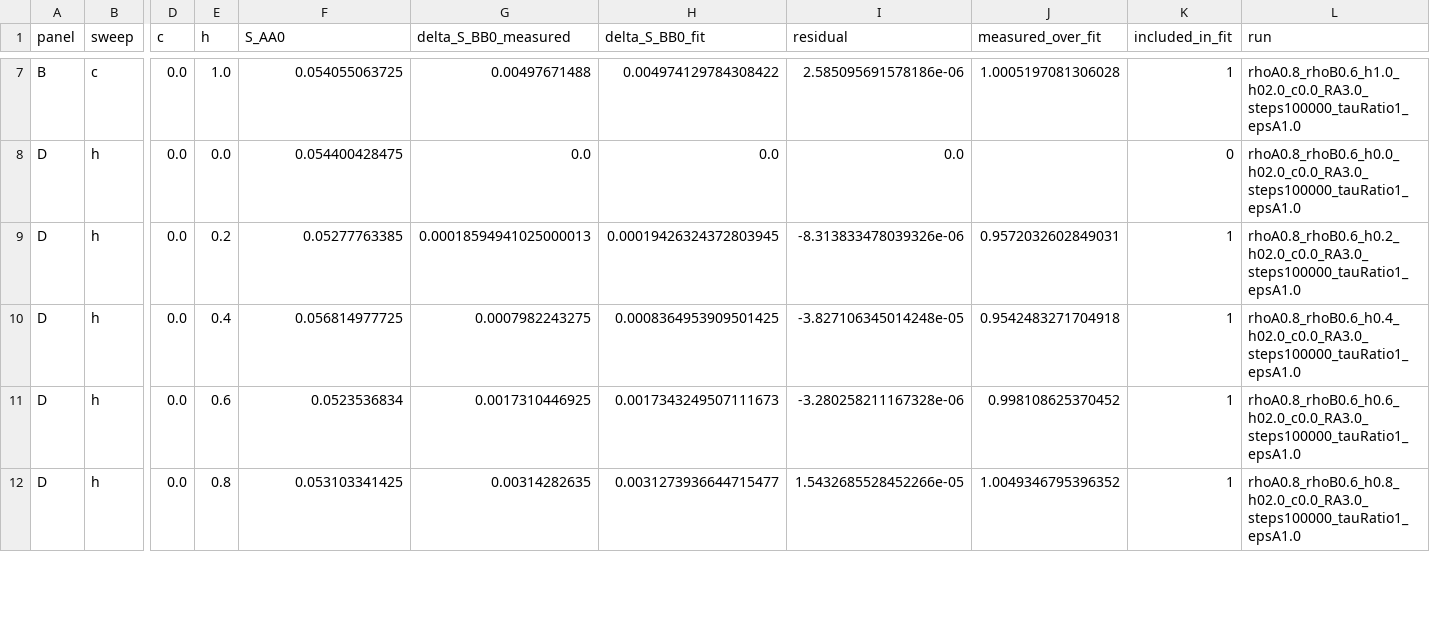
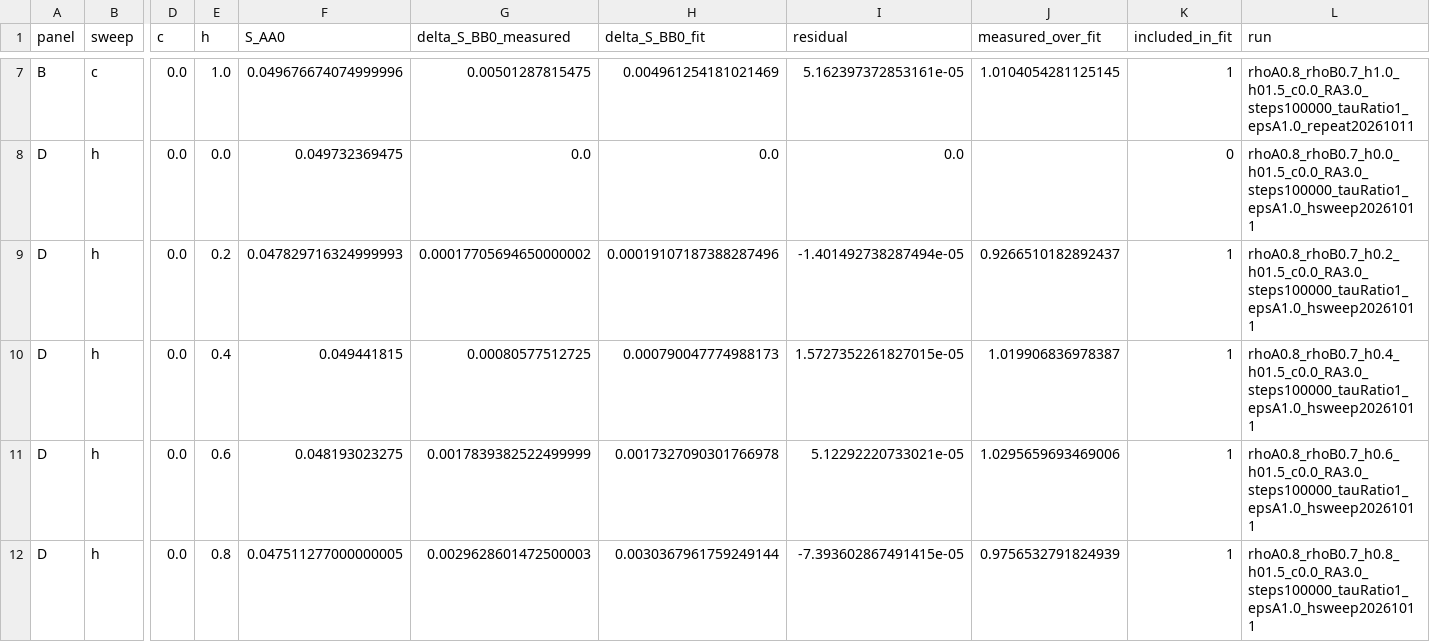
Before and after one commit to BondmanPeng/Codes-for-Spatiotemporally-Correlated-Activity-Regulation-of-Random-Organizing-Hyperuniform-States, a CSV file: regulation_activity/available_data/BRO/delta_SBB_BD_common_denominator_fit_predictions.csv, drawn as a sheet; only a part is shown, gaps mark what is left out; the diff covers the shown part only; the diff names each change by its address in the sheet, - before the commit and + after, or states it on an @@ line.

```diff
--- a/regulation_activity/available_data/BRO/delta_SBB_BD_common_denominator_fit_predictions.csv
+++ b/regulation_activity/available_data/BRO/delta_SBB_BD_common_denominator_fit_predictions.csv
-F7 (S_AA0): 0.054055063725
+F7 (S_AA0): 0.049676674074999996
-G7 (delta_S_BB0_measured): 0.00497671488
+G7 (delta_S_BB0_measured): 0.00501287815475
-H7 (delta_S_BB0_fit): 0.004974129784308422
+H7 (delta_S_BB0_fit): 0.004961254181021469
-I7 (residual): 2.585095691578186e-06
+I7 (residual): 5.162397372853161e-05
-J7 (measured_over_fit): 1.0005197081306028
+J7 (measured_over_fit): 1.0104054281125145
-L7 (run): rhoA0.8_rhoB0.6_h1.0_h02.0_c0.0_RA3.0_steps100000_tauRatio1_epsA1.0
+L7 (run): rhoA0.8_rhoB0.7_h1.0_h01.5_c0.0_RA3.0_steps100000_tauRatio1_epsA1.0_repeat20261011
-F8 (S_AA0): 0.054400428475
+F8 (S_AA0): 0.049732369475
-L8 (run): rhoA0.8_rhoB0.6_h0.0_h02.0_c0.0_RA3.0_steps100000_tauRatio1_epsA1.0
+L8 (run): rhoA0.8_rhoB0.7_h0.0_h01.5_c0.0_RA3.0_steps100000_tauRatio1_epsA1.0_hsweep20261011
-F9 (S_AA0): 0.05277763385
+F9 (S_AA0): 0.047829716324999993
-G9 (delta_S_BB0_measured): 0.00018594941025000013
+G9 (delta_S_BB0_measured): 0.00017705694650000002
-H9 (delta_S_BB0_fit): 0.00019426324372803945
+H9 (delta_S_BB0_fit): 0.00019107187388287496
-I9 (residual): -8.313833478039326e-06
+I9 (residual): -1.401492738287494e-05
-J9 (measured_over_fit): 0.9572032602849031
+J9 (measured_over_fit): 0.9266510182892437
-L9 (run): rhoA0.8_rhoB0.6_h0.2_h02.0_c0.0_RA3.0_steps100000_tauRatio1_epsA1.0
+L9 (run): rhoA0.8_rhoB0.7_h0.2_h01.5_c0.0_RA3.0_steps100000_tauRatio1_epsA1.0_hsweep20261011
-F10 (S_AA0): 0.056814977725
+F10 (S_AA0): 0.049441815
-G10 (delta_S_BB0_measured): 0.0007982243275
+G10 (delta_S_BB0_measured): 0.00080577512725
-H10 (delta_S_BB0_fit): 0.0008364953909501425
+H10 (delta_S_BB0_fit): 0.000790047774988173
-I10 (residual): -3.827106345014248e-05
+I10 (residual): 1.5727352261827015e-05
-J10 (measured_over_fit): 0.9542483271704918
+J10 (measured_over_fit): 1.019906836978387
-L10 (run): rhoA0.8_rhoB0.6_h0.4_h02.0_c0.0_RA3.0_steps100000_tauRatio1_epsA1.0
+L10 (run): rhoA0.8_rhoB0.7_h0.4_h01.5_c0.0_RA3.0_steps100000_tauRatio1_epsA1.0_hsweep20261011
-F11 (S_AA0): 0.0523536834
+F11 (S_AA0): 0.048193023275
-G11 (delta_S_BB0_measured): 0.0017310446925
+G11 (delta_S_BB0_measured): 0.0017839382522499999
-H11 (delta_S_BB0_fit): 0.0017343249507111673
+H11 (delta_S_BB0_fit): 0.0017327090301766978
-I11 (residual): -3.280258211167328e-06
+I11 (residual): 5.12292220733021e-05
-J11 (measured_over_fit): 0.998108625370452
+J11 (measured_over_fit): 1.0295659693469006
-L11 (run): rhoA0.8_rhoB0.6_h0.6_h02.0_c0.0_RA3.0_steps100000_tauRatio1_epsA1.0
+L11 (run): rhoA0.8_rhoB0.7_h0.6_h01.5_c0.0_RA3.0_steps100000_tauRatio1_epsA1.0_hsweep20261011
-F12 (S_AA0): 0.053103341425
+F12 (S_AA0): 0.047511277000000005
-G12 (delta_S_BB0_measured): 0.00314282635
+G12 (delta_S_BB0_measured): 0.0029628601472500003
-H12 (delta_S_BB0_fit): 0.0031273936644715477
+H12 (delta_S_BB0_fit): 0.0030367961759249144
-I12 (residual): 1.5432685528452266e-05
+I12 (residual): -7.393602867491415e-05
-J12 (measured_over_fit): 1.0049346795396352
+J12 (measured_over_fit): 0.9756532791824939
-L12 (run): rhoA0.8_rhoB0.6_h0.8_h02.0_c0.0_RA3.0_steps100000_tauRatio1_epsA1.0
+L12 (run): rhoA0.8_rhoB0.7_h0.8_h01.5_c0.0_RA3.0_steps100000_tauRatio1_epsA1.0_hsweep20261011
```
Also changed, not shown: 2 removed rows and 39 edited cells elsewhere in this file, 13 other files.
